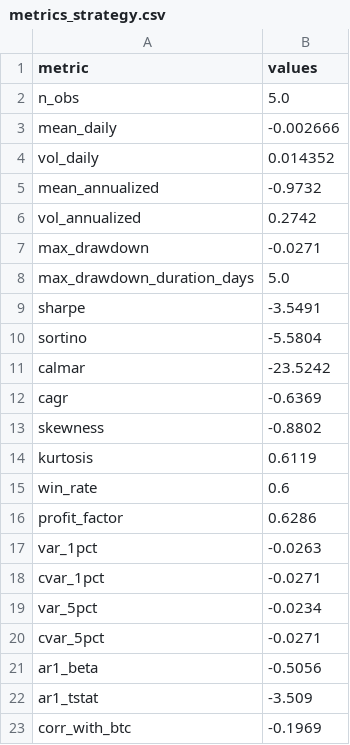
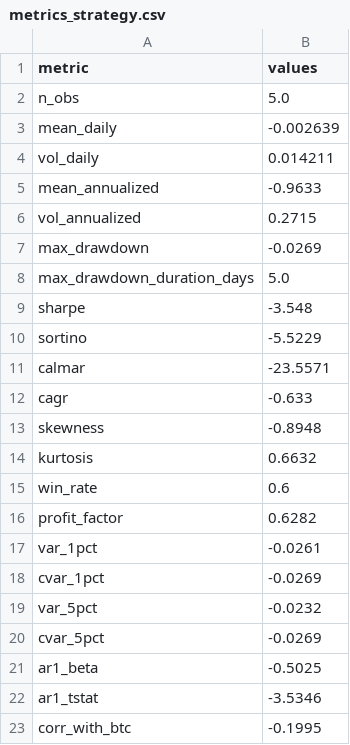
Before and after one commit to sehunkeem/strategy-performance, a CSV file: metrics_strategy.csv, drawn as a sheet.

```diff
--- a/metrics_strategy.csv
+++ b/metrics_strategy.csv
@@ -2,22 +2,22 @@ metric,values
 n_obs,5.0
-mean_daily,-0.002666
-vol_daily,0.014352
-mean_annualized,-0.9732
-vol_annualized,0.2742
-max_drawdown,-0.0271
+mean_daily,-0.002639
+vol_daily,0.014211
+mean_annualized,-0.9633
+vol_annualized,0.2715
+max_drawdown,-0.0269
 max_drawdown_duration_days,5.0
-sharpe,-3.5491
-sortino,-5.5804
-calmar,-23.5242
-cagr,-0.6369
-skewness,-0.8802
-kurtosis,0.6119
+sharpe,-3.548
+sortino,-5.5229
+calmar,-23.5571
+cagr,-0.633
+skewness,-0.8948
+kurtosis,0.6632
 win_rate,0.6
-profit_factor,0.6286
-var_1pct,-0.0263
-cvar_1pct,-0.0271
-var_5pct,-0.0234
-cvar_5pct,-0.0271
-ar1_beta,-0.5056
-ar1_tstat,-3.509
-corr_with_btc,-0.1969
+profit_factor,0.6282
+var_1pct,-0.0261
+cvar_1pct,-0.0269
+var_5pct,-0.0232
+cvar_5pct,-0.0269
+ar1_beta,-0.5025
+ar1_tstat,-3.5346
+corr_with_btc,-0.1995
```
Also changed, not shown: 7 other files.
